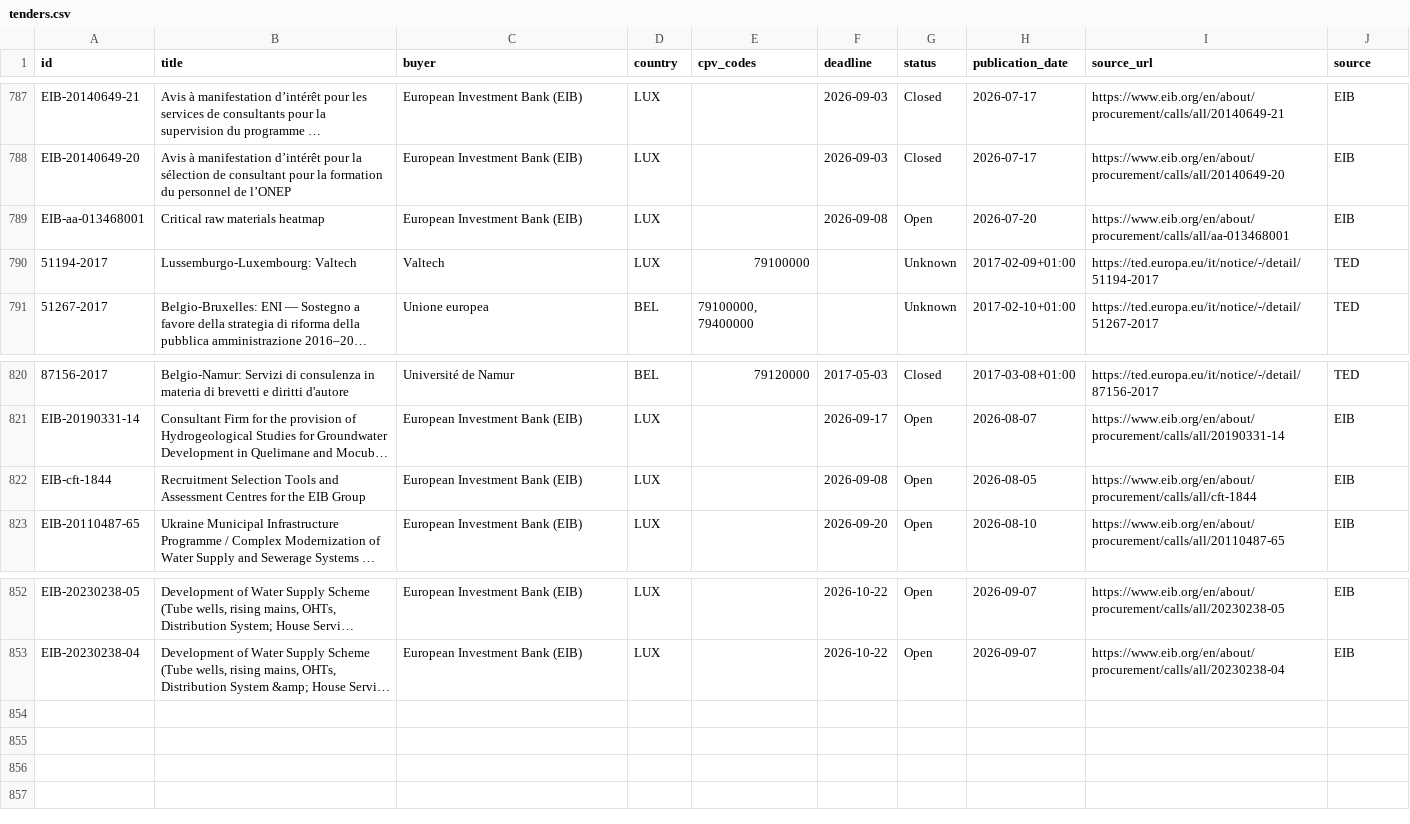
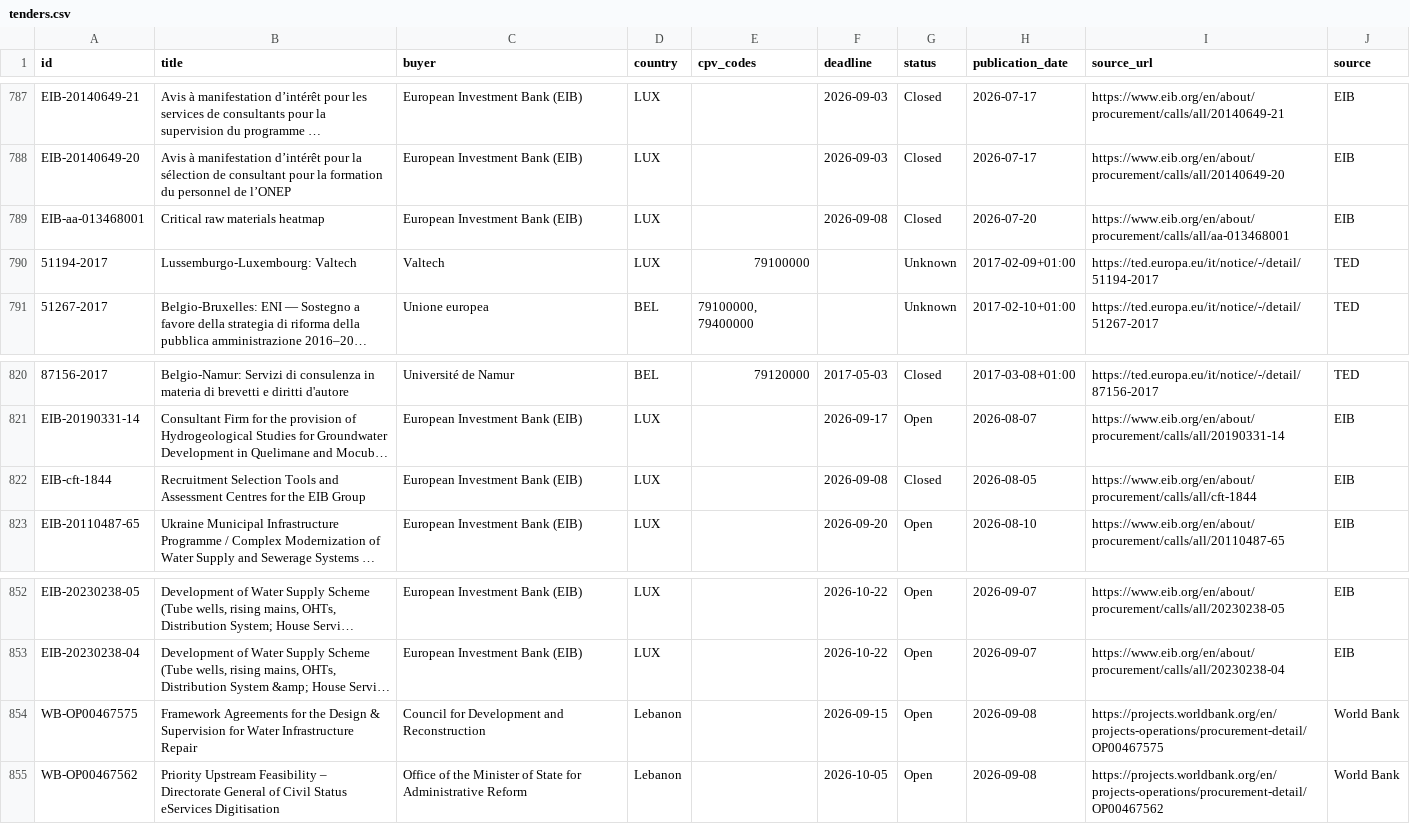
Before and after one commit to wodka2000/bei-tender-agent, a CSV file: output/tenders.csv, drawn as a sheet; only a part is shown, gaps mark what is left out; long unchanged cells end in …; the diff names each change by its address in the sheet, - before the commit and + after, or states it on an @@ line.

```diff
--- a/output/tenders.csv
+++ b/output/tenders.csv
-G789 (status): Open
+G789 (status): Closed
-G822 (status): Open
+G822 (status): Closed
+row 854: WB-OP00467575 | Framework Agreements for the Design & Supervision for Water Infrastructure Repair | Council for Development and Reconstruction | Lebanon |  | 2026-09-15 | Open | 2026-09-08 | https://projects.worldbank.org/en/projects-operations/procurement-detail/OP00467575 | World Bank
+row 855: WB-OP00467562 | Priority Upstream Feasibility – Directorate General of Civil Status eServices Digitisation | Office of the Minister of State for Administrative Reform | Lebanon |  | 2026-10-05 | Open | 2026-09-08 | https://projects.worldbank.org/en/projects-operations/procurement-detail/OP00467562 | World Bank
```
Also changed, not shown: 1 other file.
